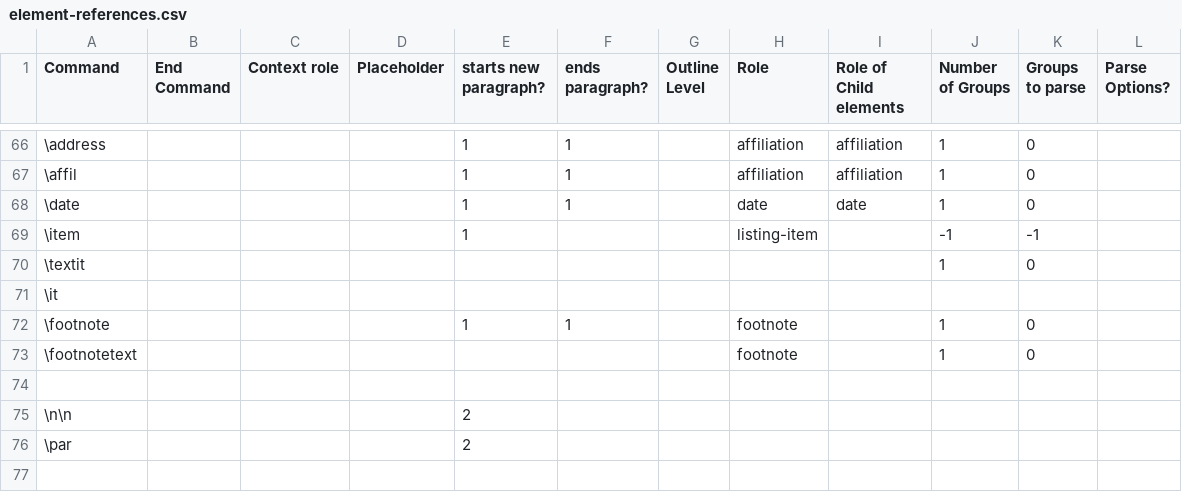
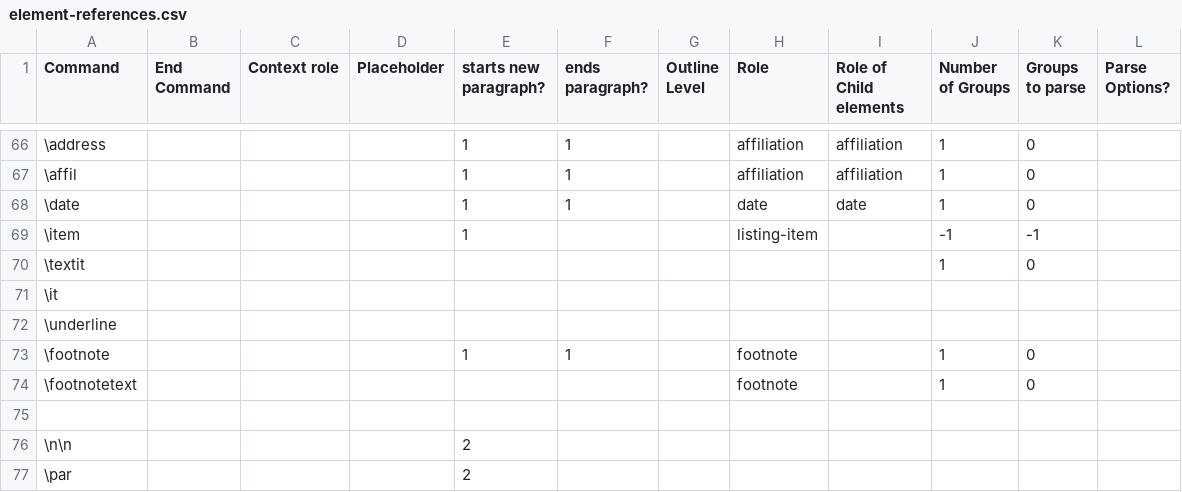
Before and after one commit to ckorzen/pdf-text-extraction-benchmark, a CSV file: tex-paragraph-parser/src/main/resources/element-references.csv, drawn as a sheet; only a part is shown, gaps mark what is left out; the shorter side is filled out with more unchanged rows.

Commit message:
Added \underline to element references

```diff
--- a/tex-paragraph-parser/src/main/resources/element-references.csv
+++ b/tex-paragraph-parser/src/main/resources/element-references.csv
@@ -71,2 +71,3 @@ Command,End Command,Context role,Placeholder,starts new paragraph?,ends paragrap
 \it,,,,,,,,,,,
+\underline,,,,,,,,,,,
 \footnote,,,,1,1,,footnote,,1,0,
```
